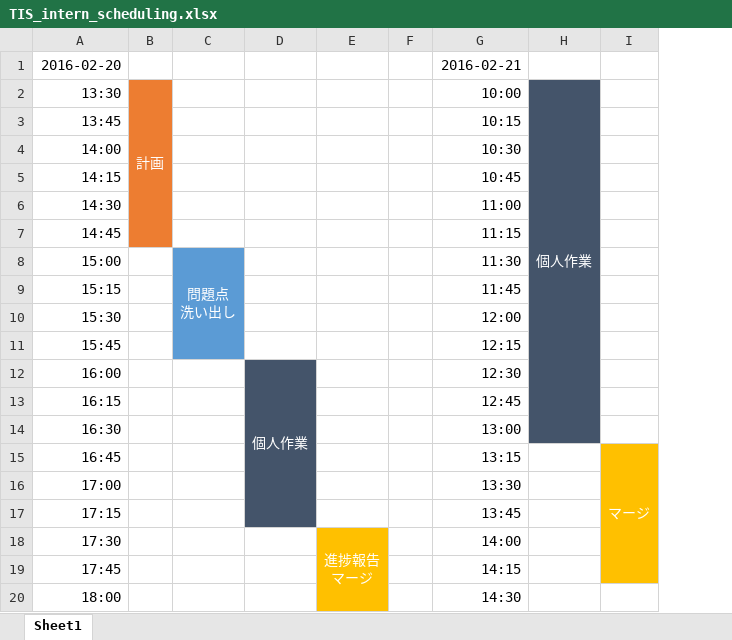
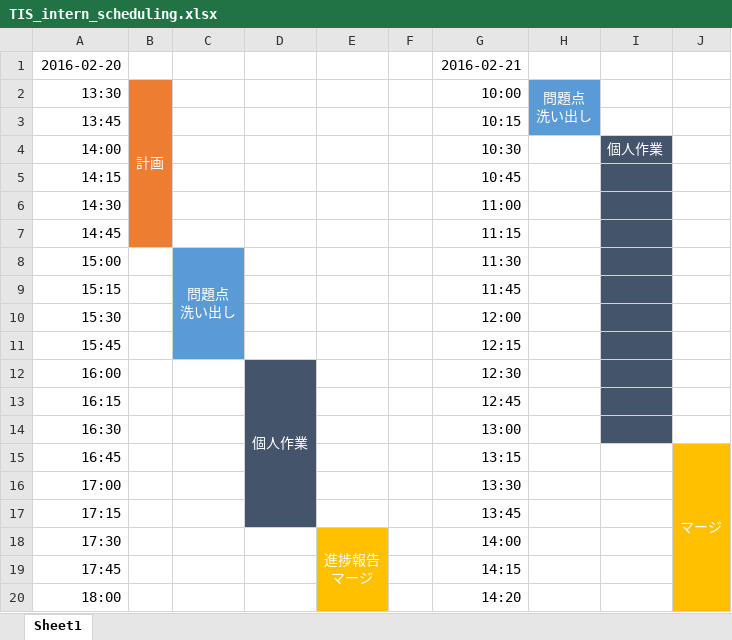
Before and after one commit to ryo8674/tiscon1, an Excel workbook: TIS_intern_scheduling.xlsx, sheet Sheet1, drawn as a sheet; values as stored, in another font and other column widths than the file's, no borders; removed rows and columns are numbered as before the commit, all else as after; ↵ is a line break in a cell; the diff names each change by its address in the sheet, - before the commit and + after, or states it on an @@ line.

Commit message:
commit

```diff
--- a/TIS_intern_scheduling.xlsx (sheet Sheet1)
+++ b/TIS_intern_scheduling.xlsx (sheet Sheet1)
+column H, row 2: 問題点 ↵ 洗い出し
-I2: 個人作業
+I2: (empty)
-I2:I3 fill: #44546A
+I2:I3 fill: none
-H2:H14 merged
-I4: (empty)
+I4: 個人作業
-I15:I19 merged
+J15:J20 merged
-G20: 14:30
+G20: 14:20
-J20 fill: none
+J20 fill: #FFC000
```
